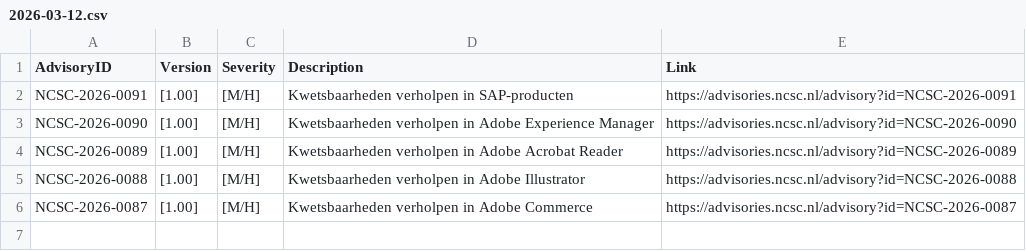
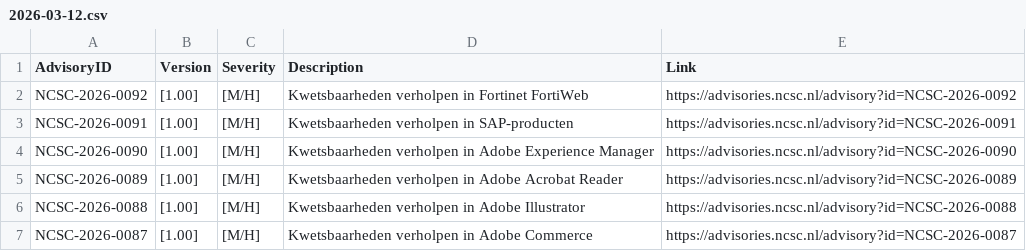
Before and after one commit to koensmink/ncsc-advisory-watcher, a CSV file: output/daily/2026-03-12.csv, drawn as a sheet.

```diff
--- a/output/daily/2026-03-12.csv
+++ b/output/daily/2026-03-12.csv
@@ -1,2 +1,3 @@
 AdvisoryID,Version,Severity,Description,Link
+NCSC-2026-0092,[1.00],[M/H],Kwetsbaarheden verholpen in Fortinet FortiWeb,https://advisories.ncsc.nl/advisory?id=NCSC-2026-0092
 NCSC-2026-0091,[1.00],[M/H],Kwetsbaarheden verholpen in SAP-producten,https://advisories.ncsc.nl/advisory?id=NCSC-2026-0091
```
Also changed, not shown: 2 other files.
